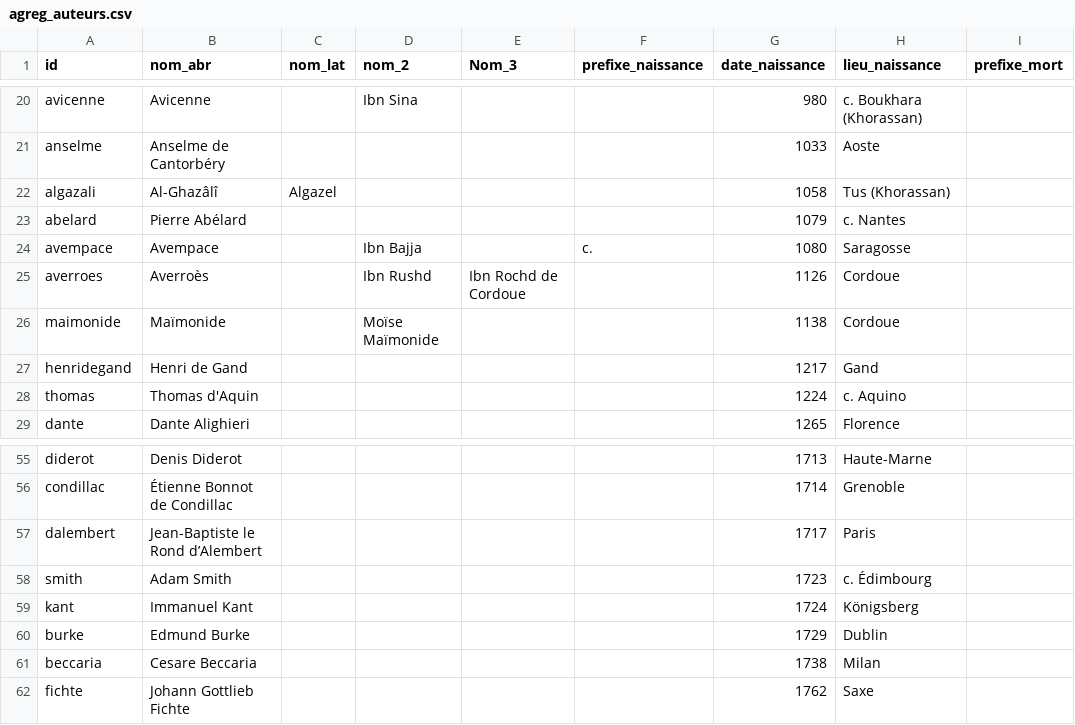
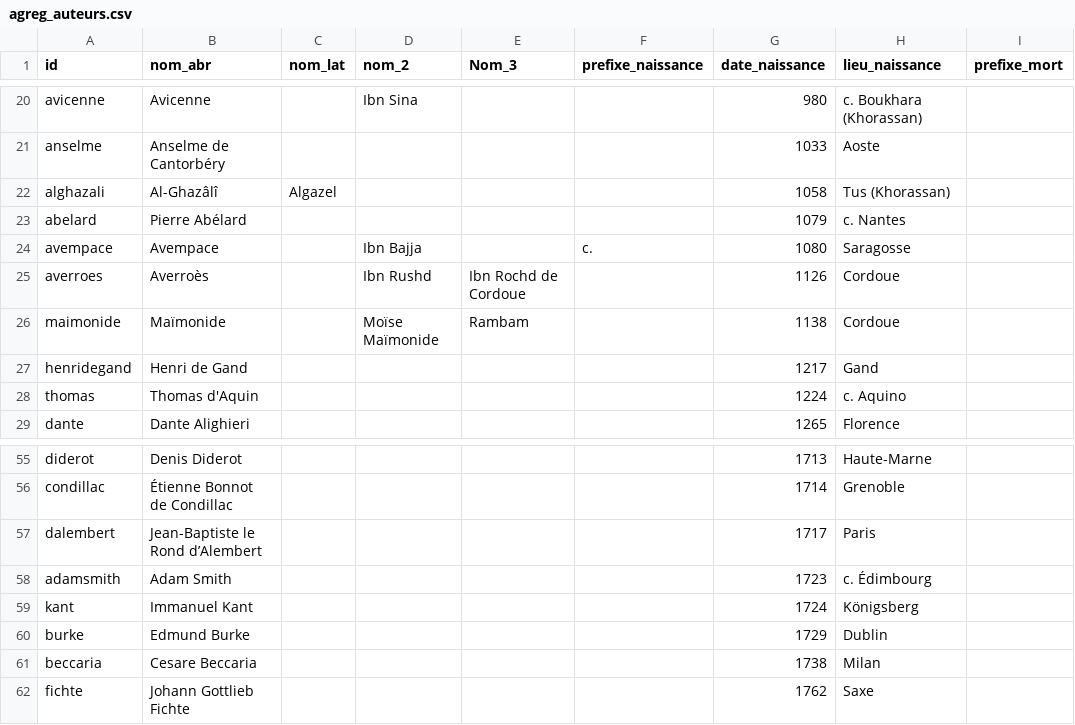
Before and after one commit to pierrotseban/pierrotseban, a CSV file: agrégation/agreg_auteurs.csv, drawn as a sheet; only a part is shown, gaps mark what is left out; the diff names each change by its address in the sheet, - before the commit and + after, or states it on an @@ line.

```diff
--- a/agrégation/agreg_auteurs.csv
+++ b/agrégation/agreg_auteurs.csv
-A22 (id): algazali
+A22 (id): alghazali
-E26 (Nom_3): (empty)
+E26 (Nom_3): Rambam
-A58 (id): smith
+A58 (id): adamsmith
```
Also changed, not shown: agrégation/programmes_agreg_philo_1987-2025_synthèse.csv, agrégation/programmes_agreg_philo_1987-2025_verbatim.csv, 16 other files.
